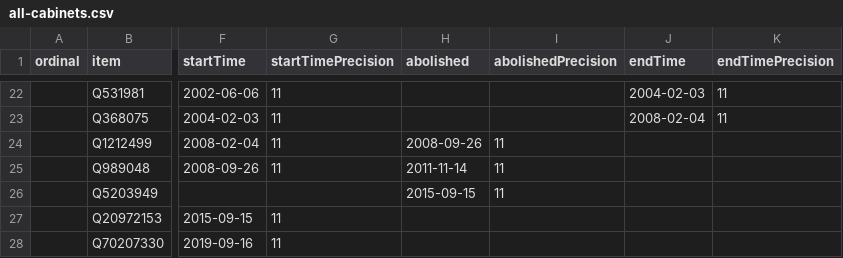
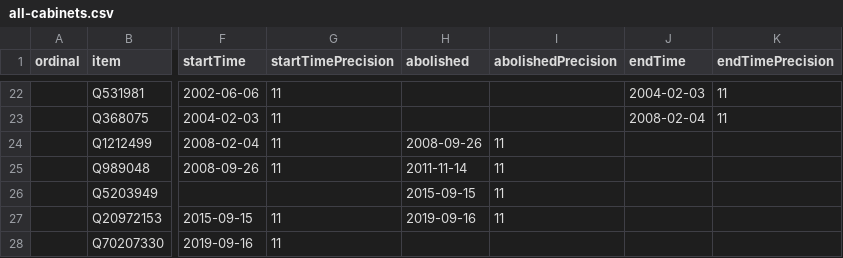
Before and after one commit to every-politician-scrapers/faroes-ministers, a CSV file: wikidata/results/all-cabinets.csv, drawn as a sheet; only a part is shown, gaps mark what is left out; the diff names each change by its address in the sheet, - before the commit and + after, or states it on an @@ line.

Commit message:
Run SPARQL queries

```diff
--- a/wikidata/results/all-cabinets.csv
+++ b/wikidata/results/all-cabinets.csv
-H27 (abolished): (empty)
+H27 (abolished): 2019-09-16
-I27 (abolishedPrecision): (empty)
+I27 (abolishedPrecision): 11
```
